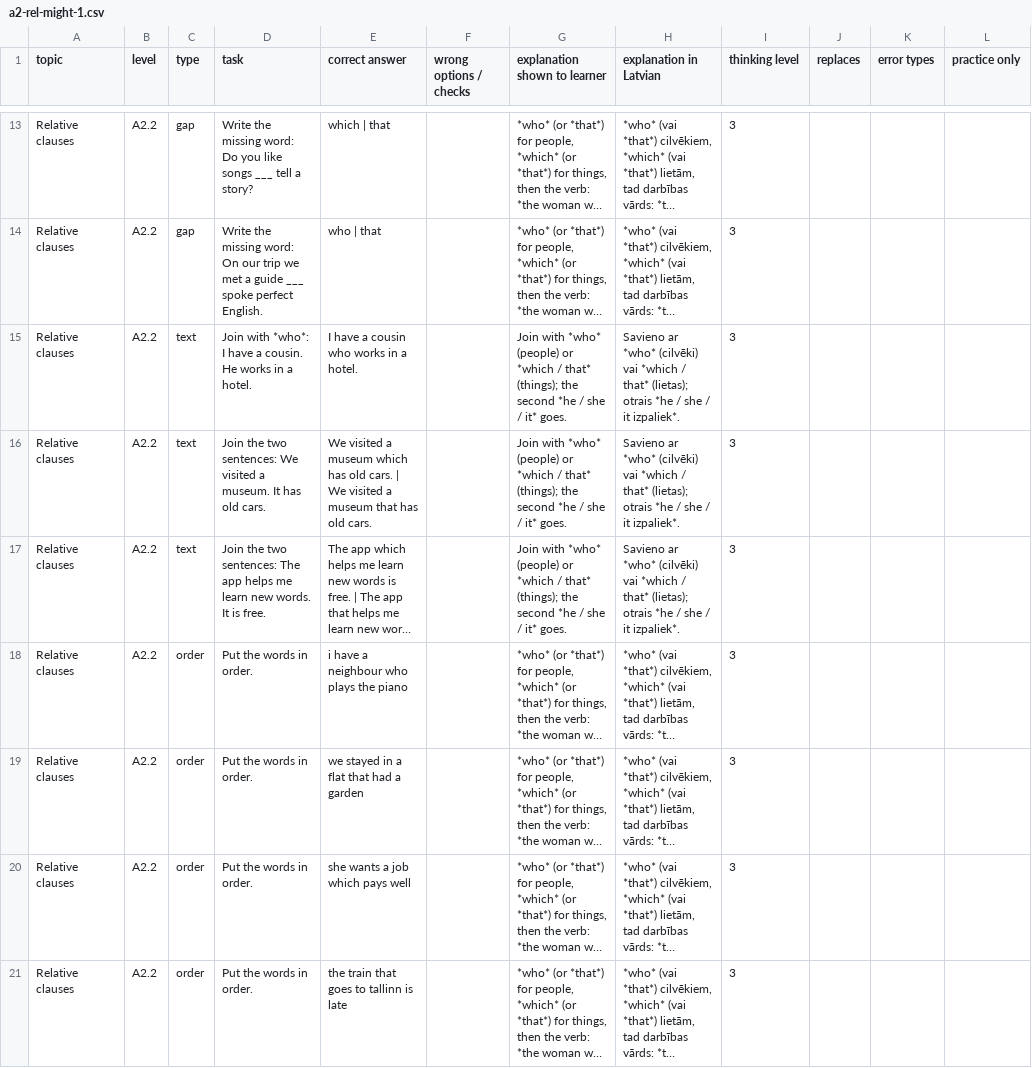
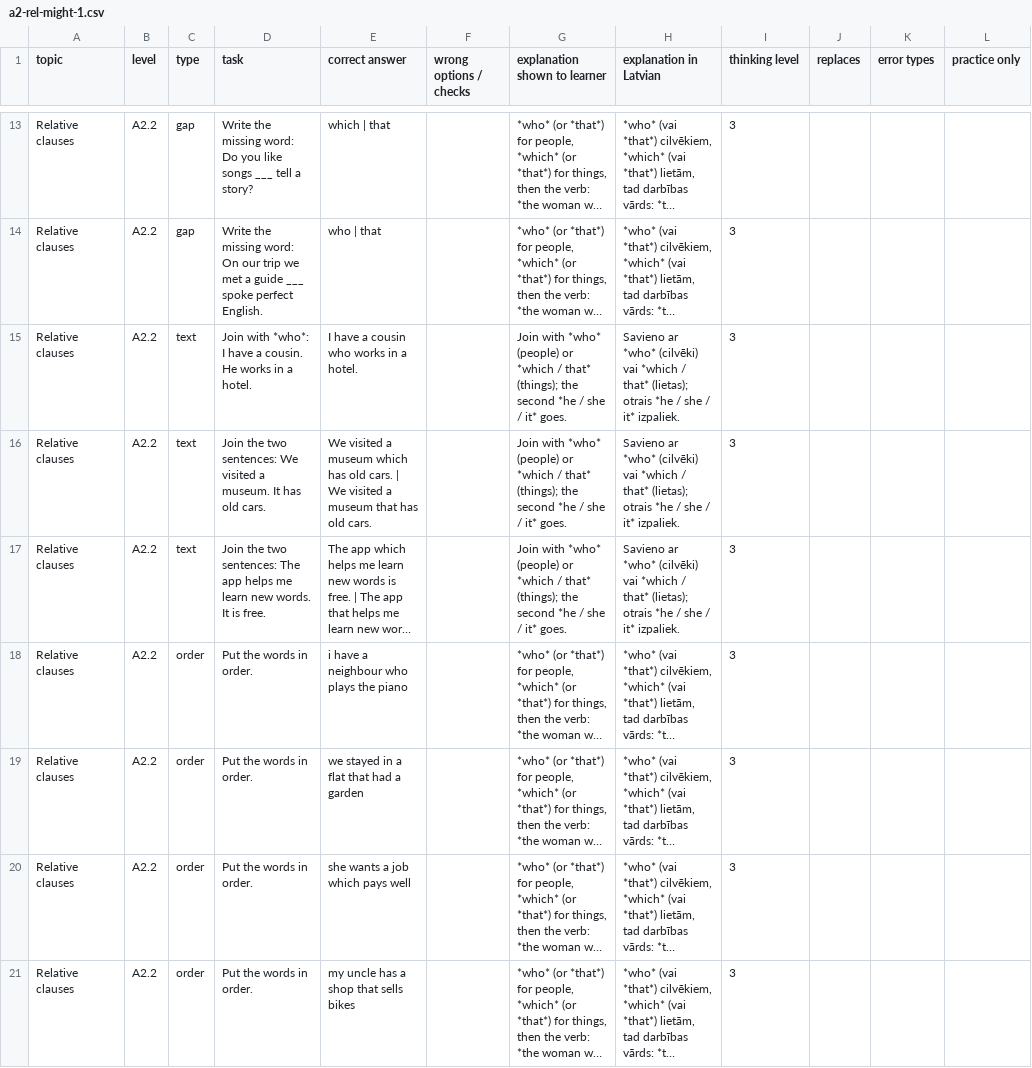
Before and after one commit to inga-cmyk/englishfever, a CSV file: docs/task-drafts/pending/a2-rel-might-1.csv, drawn as a sheet; only a part is shown, gaps mark what is left out; long unchanged cells end in …; the diff covers the shown part only; the diff names each change by its address in the sheet, - before the commit and + after, or states it on an @@ line.

```diff
--- a/docs/task-drafts/pending/a2-rel-might-1.csv
+++ b/docs/task-drafts/pending/a2-rel-might-1.csv
-H15:H17 (explanation in Latvian): …she / it izpaliek*.
+H15:H17 (explanation in Latvian): …she / it* izpaliek.
-E21 (correct answer): the train that goes to tallinn is late
+E21 (correct answer): my uncle has a shop that sells bikes
```
Also changed, not shown: 44 edited cells elsewhere in this file, 3 other files.
